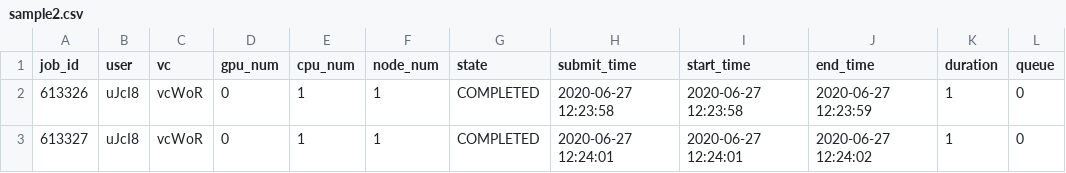
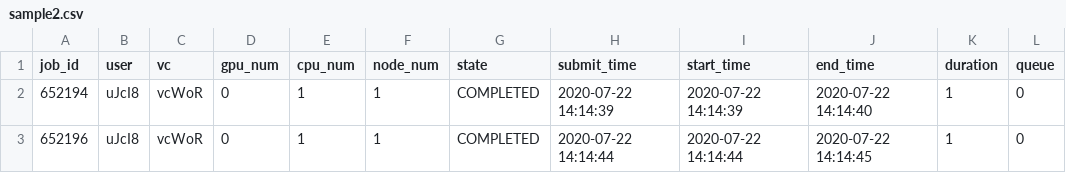
Before and after one commit to lzhang9011/SchedulerSimulation, a CSV file: sample2.csv, drawn as a sheet.

```diff
--- a/sample2.csv
+++ b/sample2.csv
@@ -1,3 +1,3 @@
 job_id,user,vc,gpu_num,cpu_num,node_num,state,submit_time,start_time,end_time,duration,queue
-613326,uJcI8,vcWoR,0,1,1,COMPLETED,2020-06-27 12:23:58,2020-06-27 12:23:58,2020-06-27 12:23:59,1,0
-613327,uJcI8,vcWoR,0,1,1,COMPLETED,2020-06-27 12:24:01,2020-06-27 12:24:01,2020-06-27 12:24:02,1,0
+652194,uJcI8,vcWoR,0,1,1,COMPLETED,2020-07-22 14:14:39,2020-07-22 14:14:39,2020-07-22 14:14:40,1,0
+652196,uJcI8,vcWoR,0,1,1,COMPLETED,2020-07-22 14:14:44,2020-07-22 14:14:44,2020-07-22 14:14:45,1,0
```
Also changed, not shown: sample10.csv, 3 other files.
